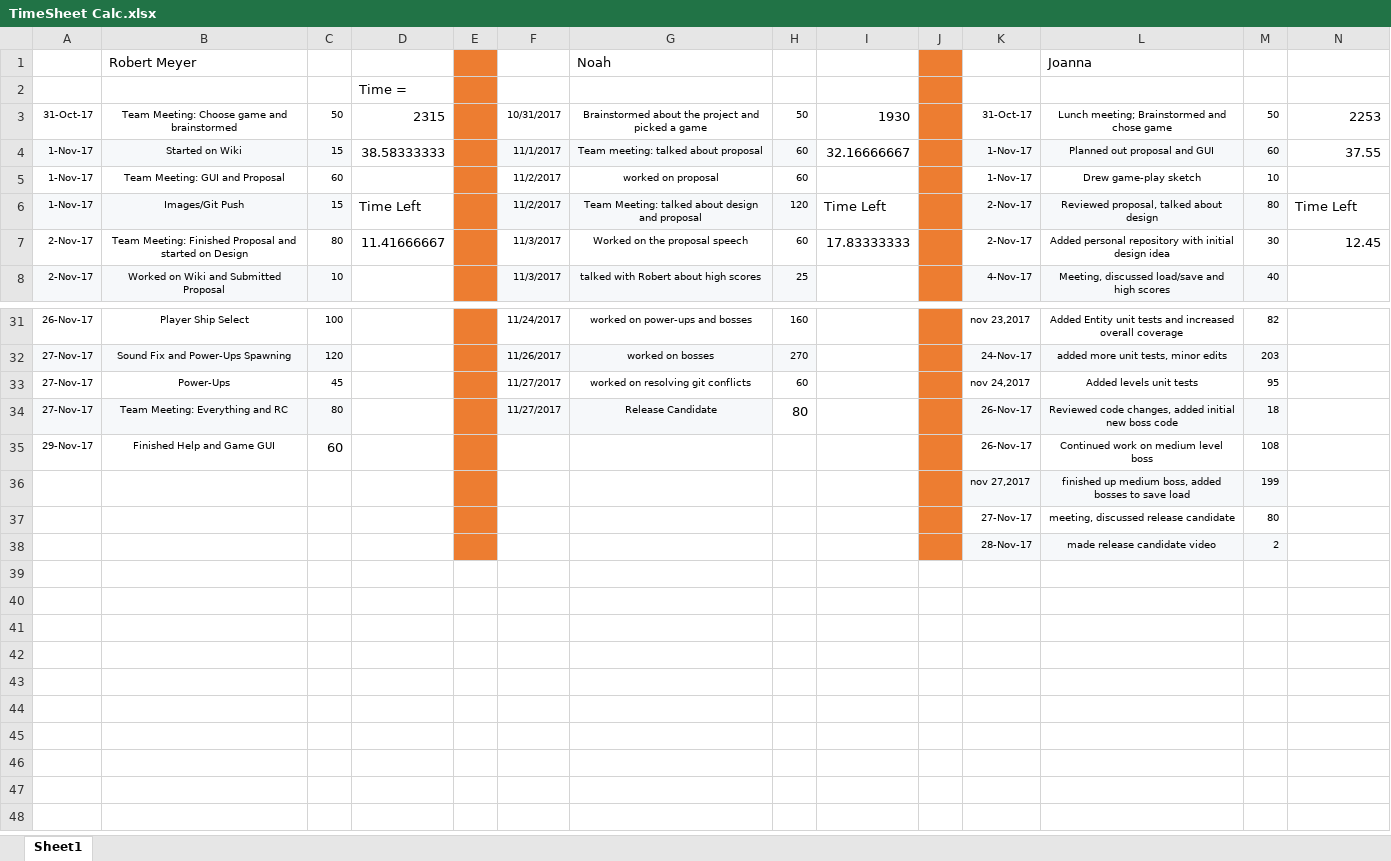
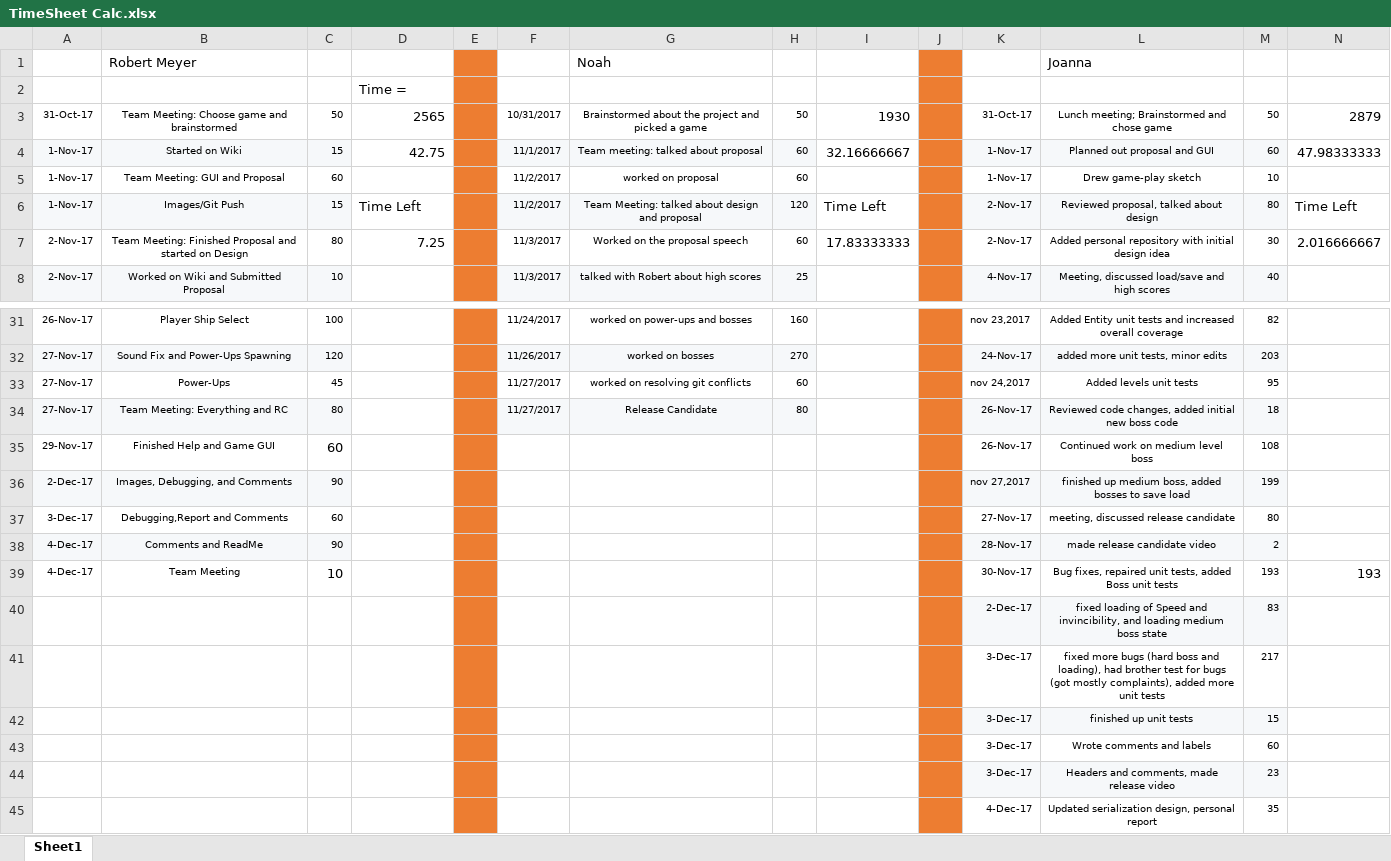
Before and after one commit to cps209SpaceAce/Space-Ace, an Excel workbook: Other/TimeSheet Calc.xlsx, sheet Sheet1, drawn as a sheet; only a part is shown, gaps mark what is left out; values as stored, in another font and other column widths than the file's, no borders; the diff names each change by its address in the sheet, - before the commit and + after, or states it on an @@ line.

Commit message:
Release and Fixed Sound

```diff
--- a/Other/TimeSheet Calc.xlsx (sheet Sheet1)
+++ b/Other/TimeSheet Calc.xlsx (sheet Sheet1)
-D3: 2315
+D3: 2565
-N3: 2253
+N3: 2879
-D4: 38.58333333
+D4: 42.75
-N4: 37.55
+N4: 47.98333333
-D7: 11.41666667
+D7: 7.25
-N7: 12.45
+N7: 2.016666667
-H34 fill: none
+H34 fill: #F6F8FA, text size: smaller
-A36: (empty)
+A36: 2-Dec-17
-A36:C36 fill: none
+A36:C36 fill: #F6F8FA
-B36: (empty)
+B36: Images, Debugging, and Comments
-C36: (empty)
+C36: 90
-A37: (empty)
+A37: 3-Dec-17
-B37: (empty)
+B37: Debugging,Report and Comments
-C37: (empty)
+C37: 60
-A38: (empty)
+A38: 4-Dec-17
-A38:C38 fill: none
+A38:C38 fill: #F6F8FA
-B38: (empty)
+B38: Comments and ReadMe
-C38: (empty)
+C38: 90
+row 39: 4-Dec-17 | Team Meeting | 10 |  |  |  |  |  |  |  | 30-Nov-17 | Bug fixes, repaired unit tests, added Boss unit tests | 193 | 193
+row 40:  |  |  |  |  |  |  |  |  |  | 2-Dec-17 | fixed loading of Speed and invincibility, and loading medium boss state | 83
+row 41:  |  |  |  |  |  |  |  |  |  | 3-Dec-17 | fixed more bugs (hard boss and loading), had brother test for bugs (got mostly complaints), added more unit tests | 217
+row 42:  |  |  |  |  |  |  |  |  |  | 3-Dec-17 | finished up unit tests | 15
+row 43:  |  |  |  |  |  |  |  |  |  | 3-Dec-17 | Wrote comments and labels | 60
+row 44:  |  |  |  |  |  |  |  |  |  | 3-Dec-17 | Headers and comments, made release video | 23
+row 45:  |  |  |  |  |  |  |  |  |  | 4-Dec-17 | Updated serialization design, personal report | 35
```
Also changed, not shown: 7 other files.
